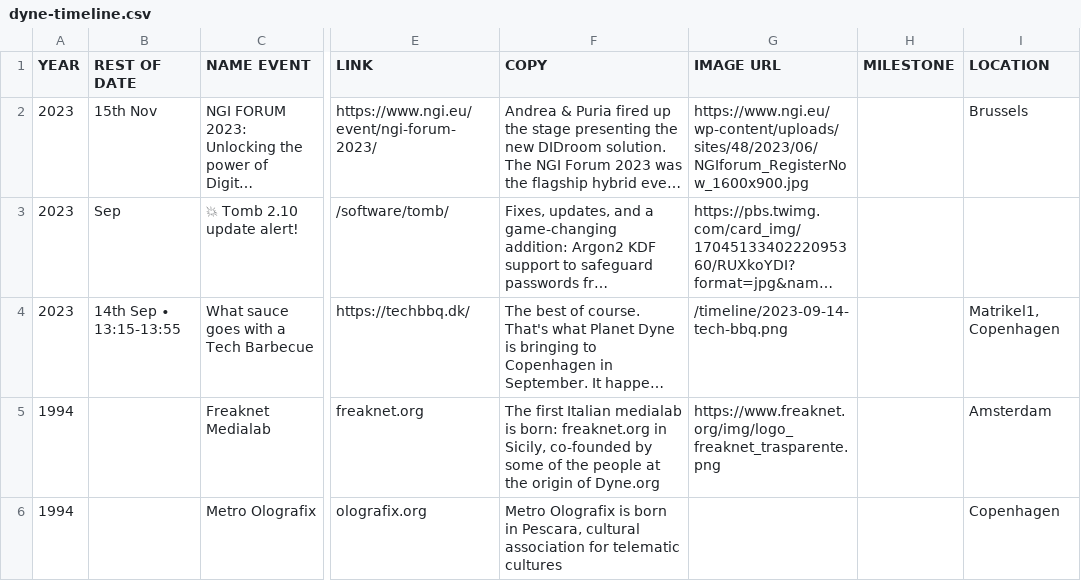
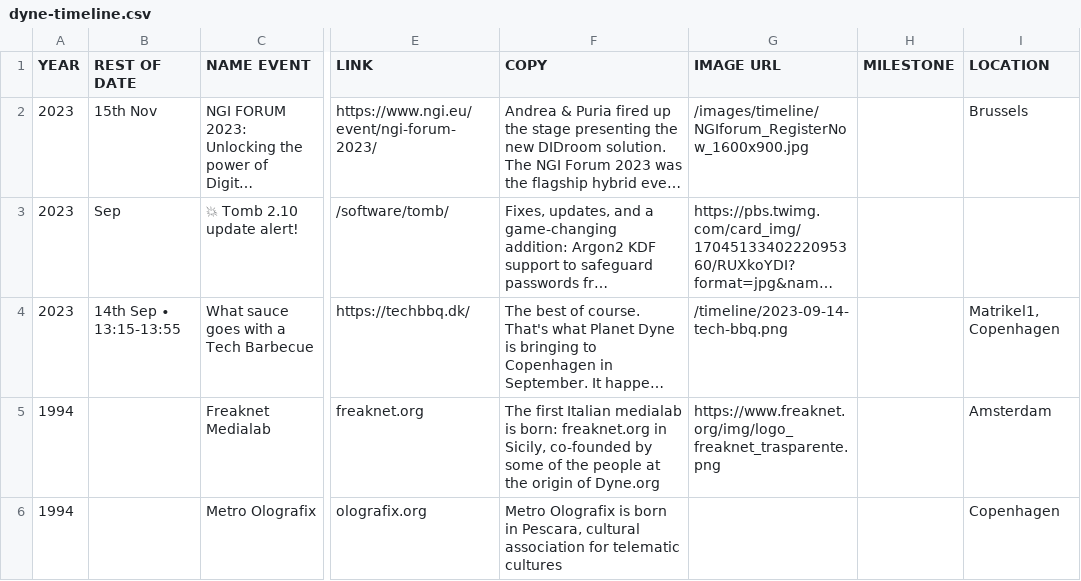
Before and after one commit to dyne/dyne.github.io, a CSV file: public/dyne-timeline.csv, drawn as a sheet; only a part is shown, gaps mark what is left out; long unchanged cells end in …; the diff names each change by its address in the sheet, - before the commit and + after, or states it on an @@ line.

Commit message:
self host image for perenity

```diff
--- a/public/dyne-timeline.csv
+++ b/public/dyne-timeline.csv
-G2 (IMAGE URL): https://www.ngi.eu/wp-content/uploads/sites/48/2023/06/NGIforum_RegisterNow_1600x900.jpg
+G2 (IMAGE URL): /images/timeline/NGIforum_RegisterNow_1600x900.jpg
```
Also changed, not shown: 1 other file.
